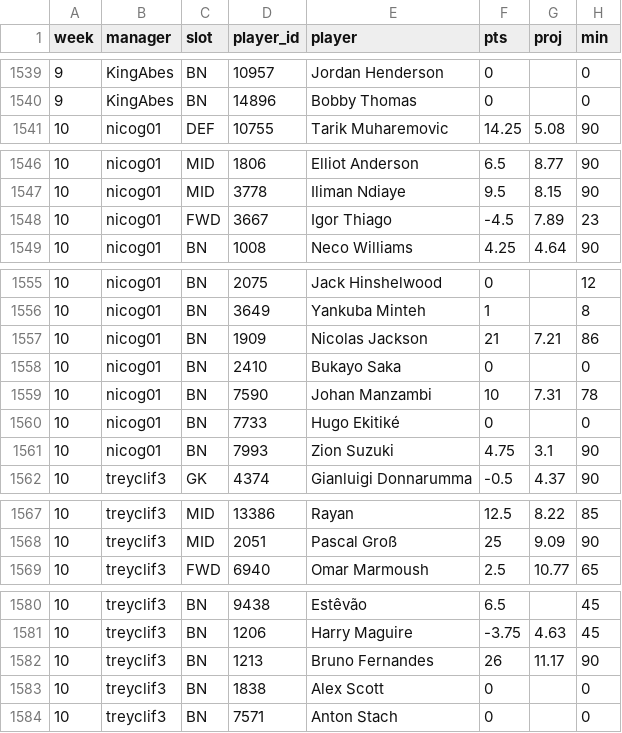
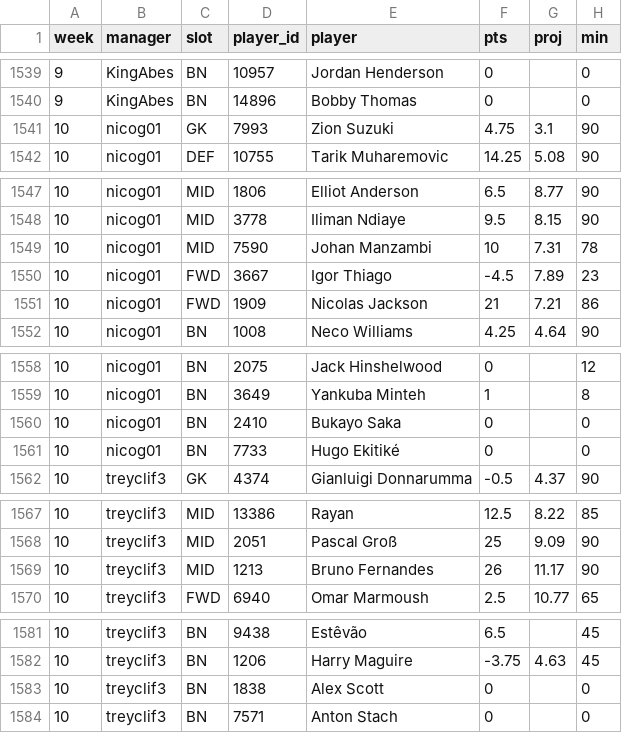
Before and after one commit to nicogee01/mater-league, a CSV file: data/lineups.csv, drawn as a sheet; only a part is shown, gaps mark what is left out; the diff covers the shown part only.

```diff
--- a/data/lineups.csv
+++ b/data/lineups.csv
@@ -1540,2 +1540,3 @@ week,manager,slot,player_id,player,pts,proj,min
 9,KingAbes,BN,14896,Bobby Thomas,0,,0
+10,nicog01,GK,7993,Zion Suzuki,4.75,3.1,90
 10,nicog01,DEF,10755,Tarik Muharemovic,14.25,5.08,90
@@ -1547,3 +1548,5 @@ week,manager,slot,player_id,player,pts,proj,min
 10,nicog01,MID,3778,Iliman Ndiaye,9.5,8.15,90
+10,nicog01,MID,7590,Johan Manzambi,10,7.31,78
 10,nicog01,FWD,3667,Igor Thiago,-4.5,7.89,23
+10,nicog01,FWD,1909,Nicolas Jackson,21,7.21,86
 10,nicog01,BN,1008,Neco Williams,4.25,4.64,90
@@ -1556,7 +1559,4 @@ week,manager,slot,player_id,player,pts,proj,min
 10,nicog01,BN,3649,Yankuba Minteh,1,,8
-10,nicog01,BN,1909,Nicolas Jackson,21,7.21,86
 10,nicog01,BN,2410,Bukayo Saka,0,,0
-10,nicog01,BN,7590,Johan Manzambi,10,7.31,78
 10,nicog01,BN,7733,Hugo Ekitiké,0,,0
-10,nicog01,BN,7993,Zion Suzuki,4.75,3.1,90
 10,treyclif3,GK,4374,Gianluigi Donnarumma,-0.5,4.37,90
@@ -1568,2 +1568,3 @@ week,manager,slot,player_id,player,pts,proj,min
 10,treyclif3,MID,2051,Pascal Groß,25,9.09,90
+10,treyclif3,MID,1213,Bruno Fernandes,26,11.17,90
 10,treyclif3,FWD,6940,Omar Marmoush,2.5,10.77,65
@@ -1581,3 +1582,2 @@ week,manager,slot,player_id,player,pts,proj,min
 10,treyclif3,BN,1206,Harry Maguire,-3.75,4.63,45
-10,treyclif3,BN,1213,Bruno Fernandes,26,11.17,90
 10,treyclif3,BN,1838,Alex Scott,0,,0
```
Also changed, not shown: 3 added rows and 3 removed rows elsewhere in this file, 1 other file.
